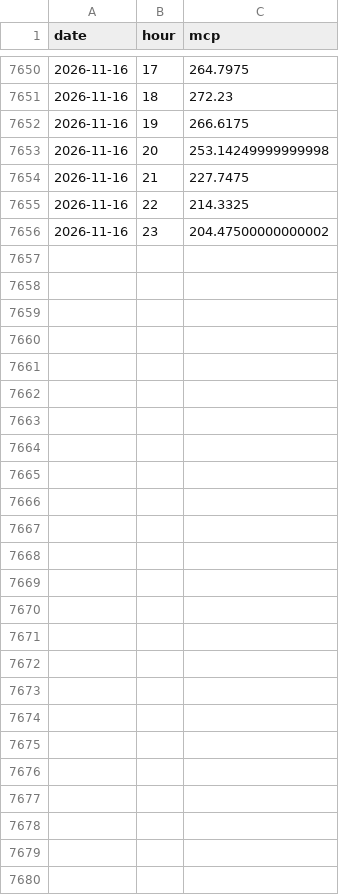
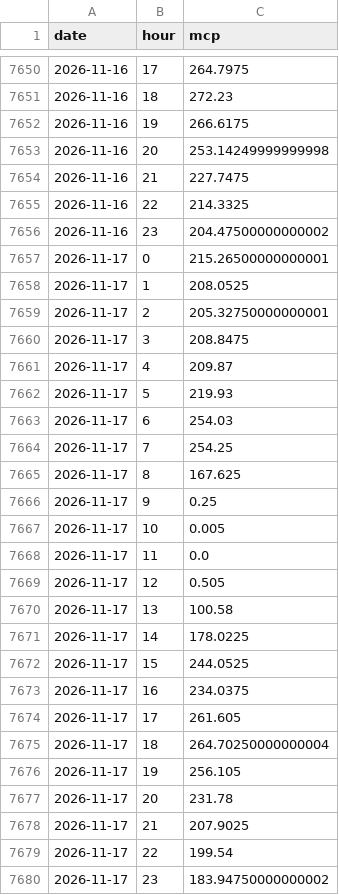
Before and after one commit to VaGlar/EnEx-WebScraping, a CSV file: data/mcp_full.csv, drawn as a sheet; only a part is shown, gaps mark what is left out; the diff names each change by its address in the sheet, - before the commit and + after, or states it on an @@ line.

```diff
--- a/data/mcp_full.csv
+++ b/data/mcp_full.csv
+row 7657: 2026-11-17 | 0 | 215.26500000000001
+row 7658: 2026-11-17 | 1 | 208.0525
+row 7659: 2026-11-17 | 2 | 205.32750000000001
+row 7660: 2026-11-17 | 3 | 208.8475
+row 7661: 2026-11-17 | 4 | 209.87
+row 7662: 2026-11-17 | 5 | 219.93
+row 7663: 2026-11-17 | 6 | 254.03
+row 7664: 2026-11-17 | 7 | 254.25
+row 7665: 2026-11-17 | 8 | 167.625
+row 7666: 2026-11-17 | 9 | 0.25
+row 7667: 2026-11-17 | 10 | 0.005
+row 7668: 2026-11-17 | 11 | 0.0
+row 7669: 2026-11-17 | 12 | 0.505
+row 7670: 2026-11-17 | 13 | 100.58
+row 7671: 2026-11-17 | 14 | 178.0225
+row 7672: 2026-11-17 | 15 | 244.0525
+row 7673: 2026-11-17 | 16 | 234.0375
+row 7674: 2026-11-17 | 17 | 261.605
+row 7675: 2026-11-17 | 18 | 264.70250000000004
+row 7676: 2026-11-17 | 19 | 256.105
+row 7677: 2026-11-17 | 20 | 231.78
+row 7678: 2026-11-17 | 21 | 207.9025
+row 7679: 2026-11-17 | 22 | 199.54
+row 7680: 2026-11-17 | 23 | 183.94750000000002
```
